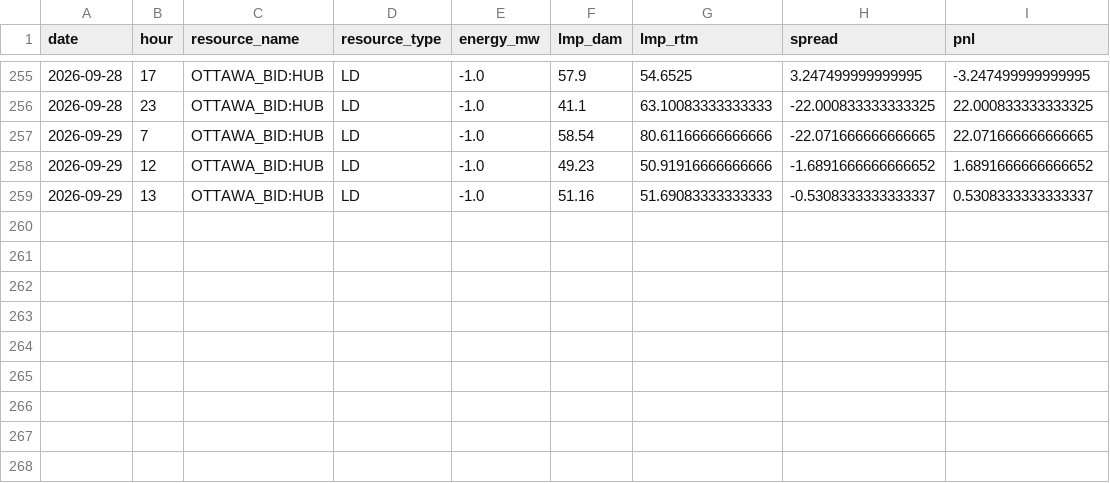
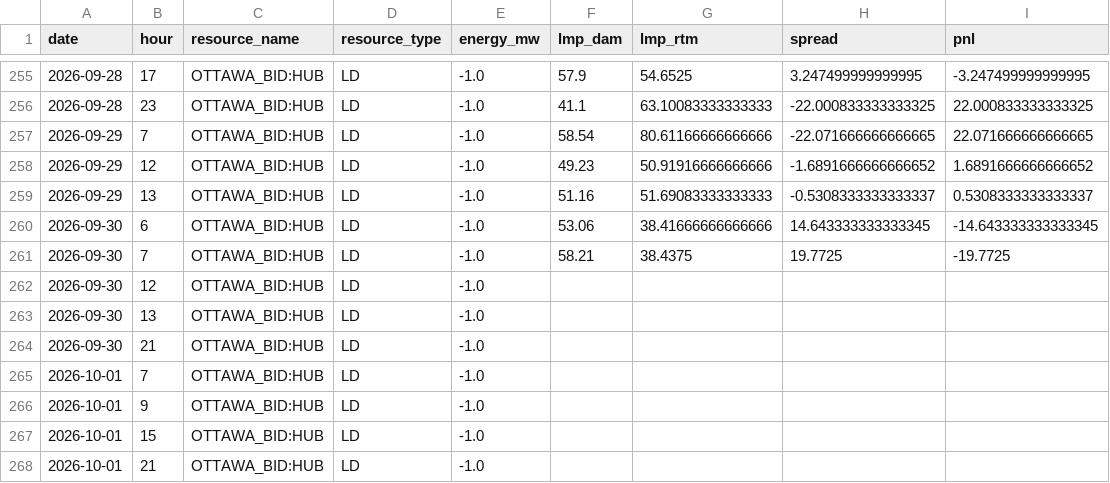
Before and after one commit to lulopdz/lrg-dashboard, a CSV file: data/historical_pnl.csv, drawn as a sheet; only a part is shown, gaps mark what is left out.

```diff
--- a/data/historical_pnl.csv
+++ b/data/historical_pnl.csv
@@ -259 +259,10 @@ date,hour,resource_name,resource_type,energy_mw,lmp_dam,lmp_rtm,spread,pnl
 2026-09-29,13,OTTAWA_BID:HUB,LD,-1.0,51.16,51.69083333333333,-0.5308333333333337,0.5308333333333337
+2026-09-30,6,OTTAWA_BID:HUB,LD,-1.0,53.06,38.41666666666666,14.643333333333345,-14.643333333333345
+2026-09-30,7,OTTAWA_BID:HUB,LD,-1.0,58.21,38.4375,19.7725,-19.7725
+2026-09-30,12,OTTAWA_BID:HUB,LD,-1.0,,,,
+2026-09-30,13,OTTAWA_BID:HUB,LD,-1.0,,,,
+2026-09-30,21,OTTAWA_BID:HUB,LD,-1.0,,,,
+2026-10-01,7,OTTAWA_BID:HUB,LD,-1.0,,,,
+2026-10-01,9,OTTAWA_BID:HUB,LD,-1.0,,,,
+2026-10-01,15,OTTAWA_BID:HUB,LD,-1.0,,,,
+2026-10-01,21,OTTAWA_BID:HUB,LD,-1.0,,,,
```
